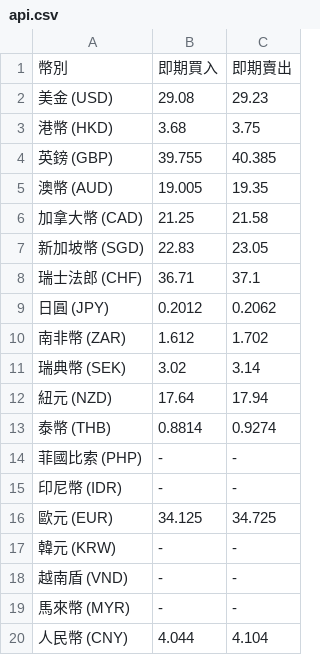
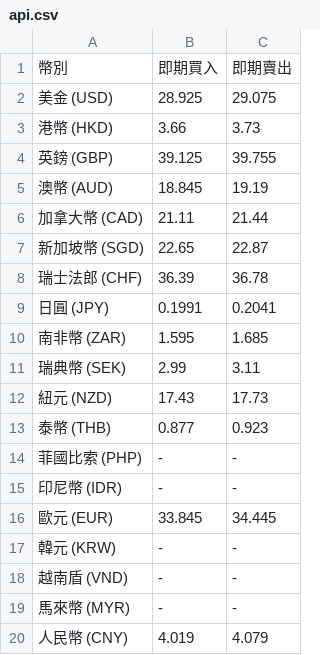
Before and after one commit to sakiii000/opensource-mid, a CSV file: api.csv, drawn as a sheet.

Commit message:
mid

```diff
--- a/api.csv
+++ b/api.csv
@@ -1,17 +1,17 @@
 幣別,即期買入,即期賣出
-美金 (USD),29.08,29.23
-港幣 (HKD),3.68,3.75
-英鎊 (GBP),39.755,40.385
-澳幣 (AUD),19.005,19.35
-加拿大幣 (CAD),21.25,21.58
-新加坡幣 (SGD),22.83,23.05
-瑞士法郎 (CHF),36.71,37.1
-日圓 (JPY),0.2012,0.2062
-南非幣 (ZAR),1.612,1.702
-瑞典幣 (SEK),3.02,3.14
-紐元 (NZD),17.64,17.94
-泰幣 (THB),0.8814,0.9274
+美金 (USD),28.925,29.075
+港幣 (HKD),3.66,3.73
+英鎊 (GBP),39.125,39.755
+澳幣 (AUD),18.845,19.19
+加拿大幣 (CAD),21.11,21.44
+新加坡幣 (SGD),22.65,22.87
+瑞士法郎 (CHF),36.39,36.78
+日圓 (JPY),0.1991,0.2041
+南非幣 (ZAR),1.595,1.685
+瑞典幣 (SEK),2.99,3.11
+紐元 (NZD),17.43,17.73
+泰幣 (THB),0.877,0.923
 菲國比索 (PHP),-,-
 印尼幣 (IDR),-,-
-歐元 (EUR),34.125,34.725
+歐元 (EUR),33.845,34.445
 韓元 (KRW),-,-
@@ -19,2 +19,2 @@
 馬來幣 (MYR),-,-
-人民幣 (CNY),4.044,4.104
+人民幣 (CNY),4.019,4.079
```
